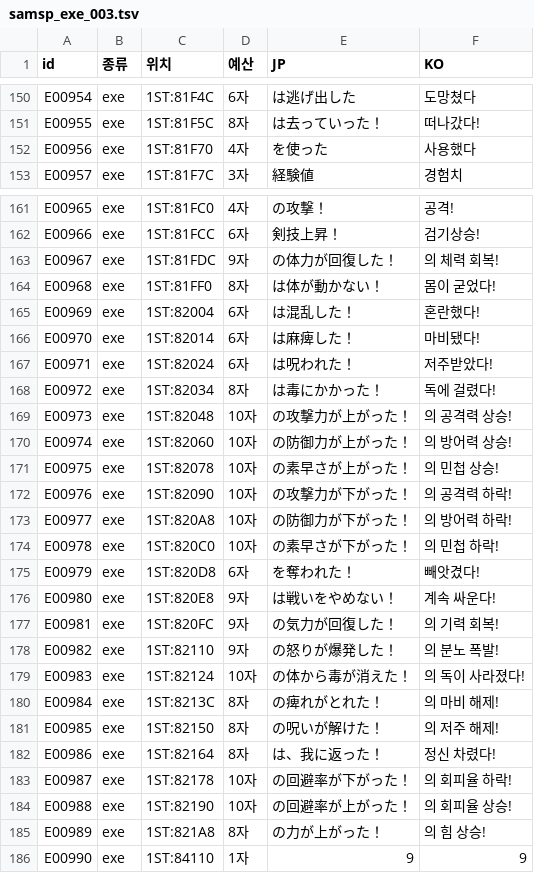
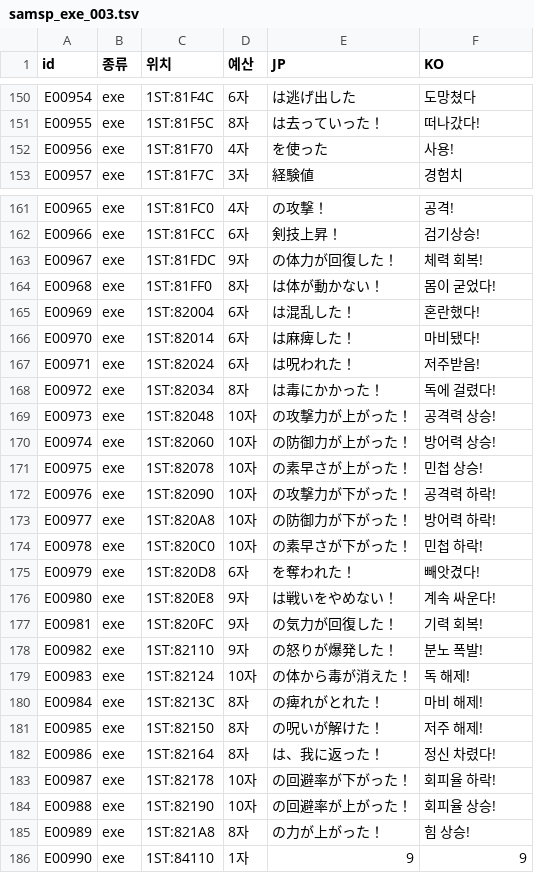
Before and after one commit to hospi0/samsp-rpg-kr-patch, a TSV file: my files/tsv/samsp_exe_003.tsv, drawn as a sheet; only a part is shown, gaps mark what is left out; the diff covers the shown part only.

```diff
--- a/my files/tsv/samsp_exe_003.tsv
+++ b/my files/tsv/samsp_exe_003.tsv
@@ -152,2 +152,2 @@ E00955	exe	1ST:81F5C	8자	は去っていった！	떠나갔다!
-E00956	exe	1ST:81F70	4자	を使った	사용했다
+E00956	exe	1ST:81F70	4자	を使った	 사용!
 E00957	exe	1ST:81F7C	3자	経験値	경험치
@@ -162,2 +162,2 @@ E00965	exe	1ST:81FC0	4자	の攻撃！	공격!
 E00966	exe	1ST:81FCC	6자	　剣技上昇！	 검기상승!
-E00967	exe	1ST:81FDC	9자	の体力が回復した！	의 체력 회복!
+E00967	exe	1ST:81FDC	9자	の体力が回復した！	 체력 회복!
@@ -167 +167 @@ E00970	exe	1ST:82014	6자	は麻痺した！	마비됐다!
-E00971	exe	1ST:82024	6자	は呪われた！	저주받았다!
+E00971	exe	1ST:82024	6자	は呪われた！	 저주받음!
@@ -169,6 +169,6 @@ E00972	exe	1ST:82034	8자	は毒にかかった！	독에 걸렸다!
-E00973	exe	1ST:82048	10자	の攻撃力が上がった！	의 공격력 상승!
-E00974	exe	1ST:82060	10자	の防御力が上がった！	의 방어력 상승!
-E00975	exe	1ST:82078	10자	の素早さが上がった！	의 민첩 상승!
-E00976	exe	1ST:82090	10자	の攻撃力が下がった！	의 공격력 하락!
-E00977	exe	1ST:820A8	10자	の防御力が下がった！	의 방어력 하락!
-E00978	exe	1ST:820C0	10자	の素早さが下がった！	의 민첩 하락!
+E00973	exe	1ST:82048	10자	の攻撃力が上がった！	 공격력 상승!
+E00974	exe	1ST:82060	10자	の防御力が上がった！	 방어력 상승!
+E00975	exe	1ST:82078	10자	の素早さが上がった！	 민첩 상승!
+E00976	exe	1ST:82090	10자	の攻撃力が下がった！	 공격력 하락!
+E00977	exe	1ST:820A8	10자	の防御力が下がった！	 방어력 하락!
+E00978	exe	1ST:820C0	10자	の素早さが下がった！	 민첩 하락!
@@ -177,5 +177,5 @@ E00980	exe	1ST:820E8	9자	は戦いをやめない！	계속 싸운다!
-E00981	exe	1ST:820FC	9자	の気力が回復した！	의 기력 회복!
-E00982	exe	1ST:82110	9자	の怒りが爆発した！	의 분노 폭발!
-E00983	exe	1ST:82124	10자	の体から毒が消えた！	의 독이 사라졌다!
-E00984	exe	1ST:8213C	8자	の痺れがとれた！	의 마비 해제!
-E00985	exe	1ST:82150	8자	の呪いが解けた！	의 저주 해제!
+E00981	exe	1ST:820FC	9자	の気力が回復した！	 기력 회복!
+E00982	exe	1ST:82110	9자	の怒りが爆発した！	 분노 폭발!
+E00983	exe	1ST:82124	10자	の体から毒が消えた！	 독 해제!
+E00984	exe	1ST:8213C	8자	の痺れがとれた！	 마비 해제!
+E00985	exe	1ST:82150	8자	の呪いが解けた！	 저주 해제!
@@ -183,4 +183,4 @@ E00986	exe	1ST:82164	8자	は、我に返った！	정신 차렸다!
-E00987	exe	1ST:82178	10자	の回避率が下がった！	의 회피율 하락!
-E00988	exe	1ST:82190	10자	の回避率が上がった！	의 회피율 상승!
-E00989	exe	1ST:821A8	8자	の力が上がった！	의 힘 상승!
+E00987	exe	1ST:82178	10자	の回避率が下がった！	 회피율 하락!
+E00988	exe	1ST:82190	10자	の回避率が上がった！	 회피율 상승!
+E00989	exe	1ST:821A8	8자	の力が上がった！	 힘 상승!
 E00990	exe	1ST:84110	1자	9	9
```
Also changed, not shown: 4 edited cells elsewhere in this file, work/review/manual.tsv, 1 other file.
